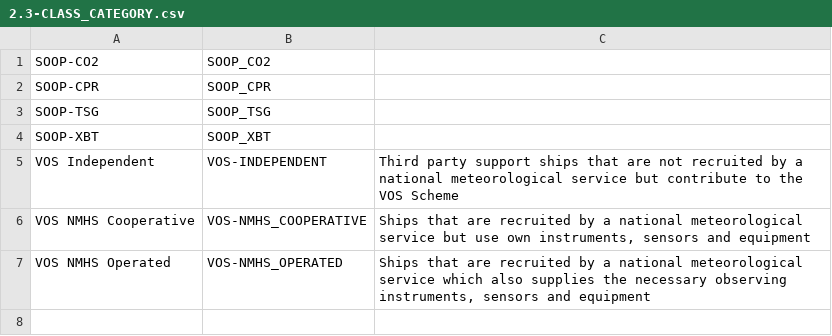
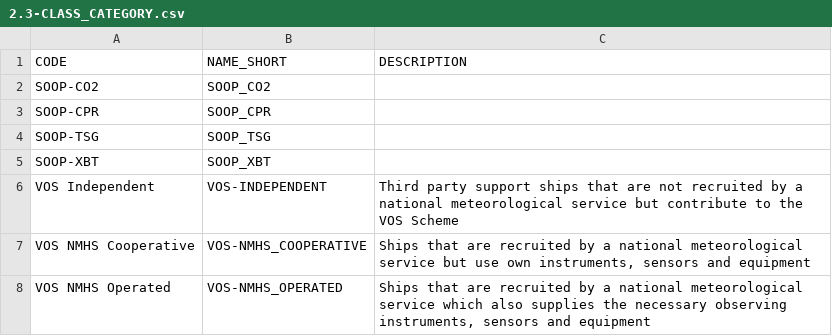
Before and after one commit to OceanOPS/sot-metadata, a CSV file: tables/2.3-CLASS_CATEGORY.csv, drawn as a sheet; the diff names each change by its address in the sheet, - before the commit and + after, or states it on an @@ line.

Commit message:
Update 2.3-CLASS_CATEGORY.csv

```diff
--- a/tables/2.3-CLASS_CATEGORY.csv
+++ b/tables/2.3-CLASS_CATEGORY.csv
+row 1: CODE | NAME_SHORT | DESCRIPTION
```
